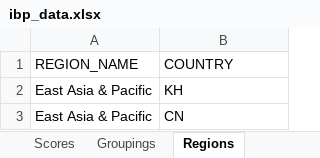
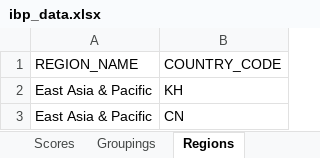
Before and after one commit to okfn/ibp-explorer, an Excel workbook: app/assets/downloads/ibp_data.xlsx, sheet Regions, drawn as a sheet; only a part is shown; values as stored, in another font and other column widths than the file's, no borders; the diff names each change by its address in the sheet, - before the commit and + after, or states it on an @@ line.

```diff
--- a/app/assets/downloads/ibp_data.xlsx (sheet Regions)
+++ b/app/assets/downloads/ibp_data.xlsx (sheet Regions)
-B1: COUNTRY
+B1: COUNTRY_CODE
```
Also changed, not shown: sheet Scores, sheet CountryCodes, 3 other files.
